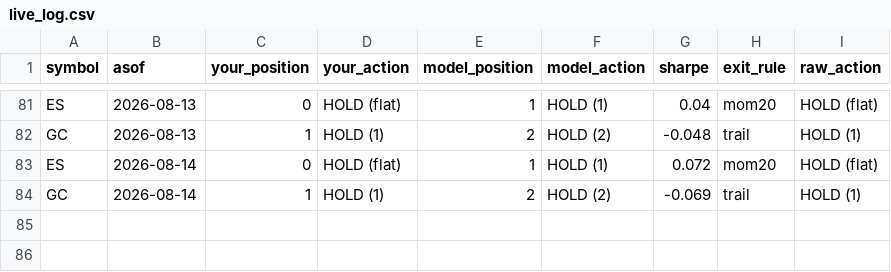
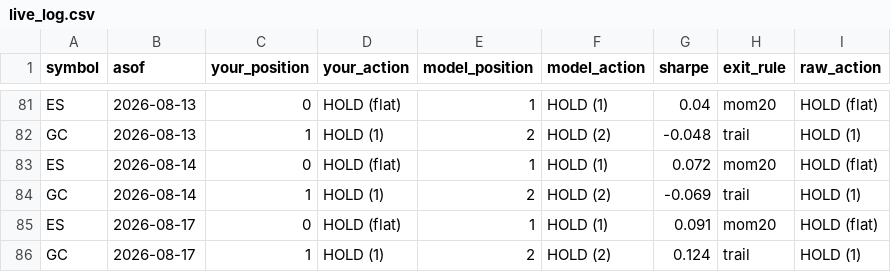
Before and after one commit to peiliangbai92/futures_trading, a CSV file: tracking/live_log.csv, drawn as a sheet; only a part is shown, gaps mark what is left out; the diff names each change by its address in the sheet, - before the commit and + after, or states it on an @@ line.

```diff
--- a/tracking/live_log.csv
+++ b/tracking/live_log.csv
+row 85: ES | 2026-08-17 | 0 | HOLD (flat) | 1 | HOLD (1) | 0.091 | mom20 | HOLD (flat)
+row 86: GC | 2026-08-17 | 1 | HOLD (1) | 2 | HOLD (2) | 0.124 | trail | HOLD (1)
```
Also changed, not shown: tracking/shadow_log.csv.
